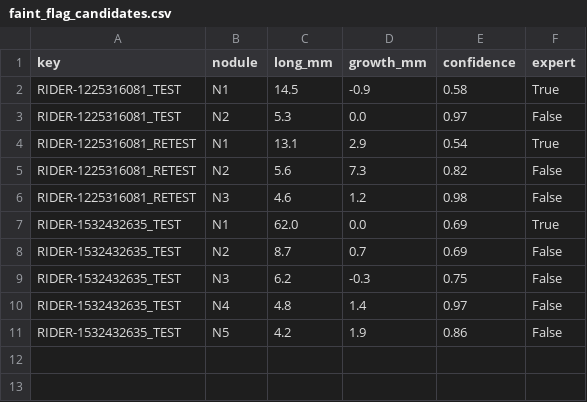
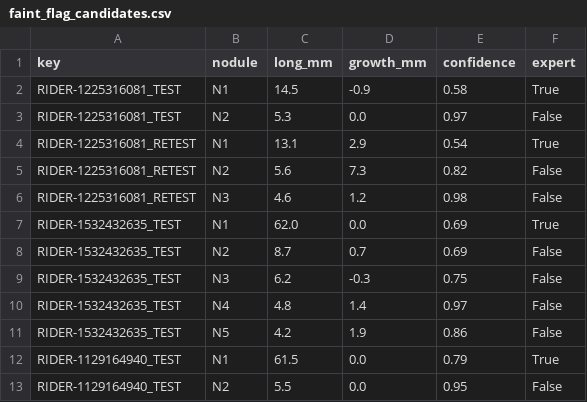
Before and after one commit to stavdelmar/Lung-Tumour-Measurement-Engine, a CSV file: results/faint_flag_candidates.csv, drawn as a sheet.

```diff
--- a/results/faint_flag_candidates.csv
+++ b/results/faint_flag_candidates.csv
@@ -11 +11,3 @@ RIDER-1532432635_TEST,N4,4.8,1.4,0.97,False
 RIDER-1532432635_TEST,N5,4.2,1.9,0.86,False
+RIDER-1129164940_TEST,N1,61.5,0.0,0.79,True
+RIDER-1129164940_TEST,N2,5.5,0.0,0.95,False
```
